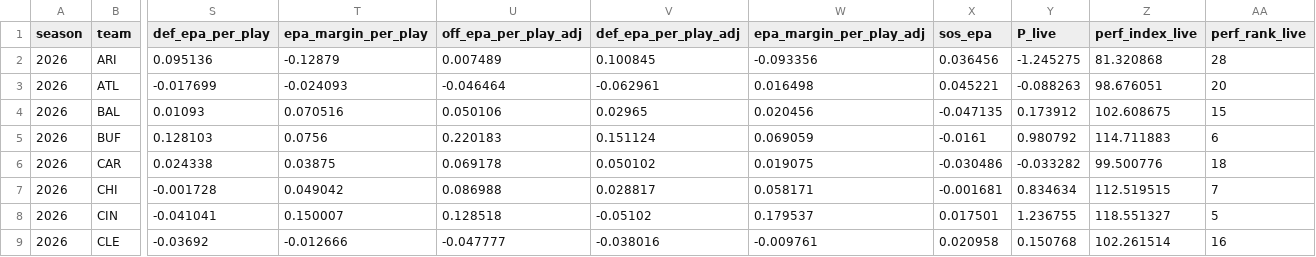
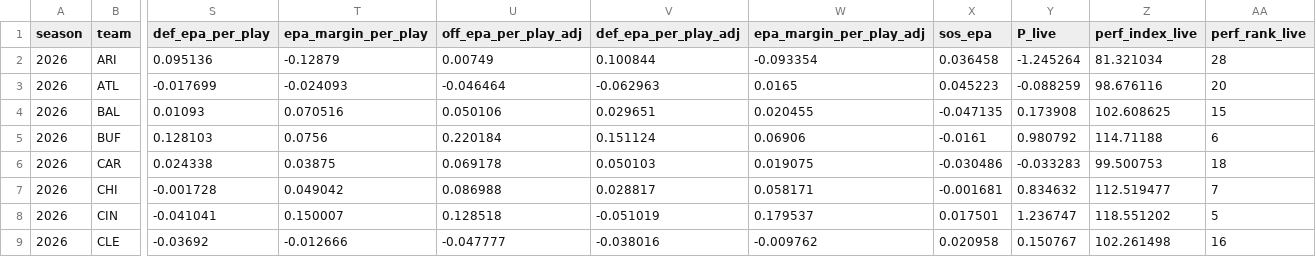
Before and after one commit to reymuniziii-svg/nfl-o-nomics, a CSV file: data/marts/live/live_team_perf.csv, drawn as a sheet; only a part is shown, gaps mark what is left out; the diff covers the shown part only; the diff names each change by its address in the sheet, - before the commit and + after, or states it on an @@ line.

```diff
--- a/data/marts/live/live_team_perf.csv
+++ b/data/marts/live/live_team_perf.csv
-U2 (off_epa_per_play_adj): 0.007489
+U2 (off_epa_per_play_adj): 0.00749
-V2 (def_epa_per_play_adj): 0.100845
+V2 (def_epa_per_play_adj): 0.100844
-W2 (epa_margin_per_play_adj): -0.093356
+W2 (epa_margin_per_play_adj): -0.093354
-X2 (sos_epa): 0.036456
+X2 (sos_epa): 0.036458
-Y2 (P_live): -1.245275
+Y2 (P_live): -1.245264
-Z2 (perf_index_live): 81.320868
+Z2 (perf_index_live): 81.321034
-V3 (def_epa_per_play_adj): -0.062961
+V3 (def_epa_per_play_adj): -0.062963
-W3 (epa_margin_per_play_adj): 0.016498
+W3 (epa_margin_per_play_adj): 0.0165
-X3 (sos_epa): 0.045221
+X3 (sos_epa): 0.045223
-Y3 (P_live): -0.088263
+Y3 (P_live): -0.088259
-Z3 (perf_index_live): 98.676051
+Z3 (perf_index_live): 98.676116
-V4 (def_epa_per_play_adj): 0.02965
+V4 (def_epa_per_play_adj): 0.029651
-W4 (epa_margin_per_play_adj): 0.020456
+W4 (epa_margin_per_play_adj): 0.020455
-Y4 (P_live): 0.173912
+Y4 (P_live): 0.173908
-Z4 (perf_index_live): 102.608675
+Z4 (perf_index_live): 102.608625
-U5 (off_epa_per_play_adj): 0.220183
+U5 (off_epa_per_play_adj): 0.220184
-W5 (epa_margin_per_play_adj): 0.069059
+W5 (epa_margin_per_play_adj): 0.06906
-Z5 (perf_index_live): 114.711883
+Z5 (perf_index_live): 114.71188
-V6 (def_epa_per_play_adj): 0.050102
+V6 (def_epa_per_play_adj): 0.050103
-Y6 (P_live): -0.033282
+Y6 (P_live): -0.033283
-Z6 (perf_index_live): 99.500776
+Z6 (perf_index_live): 99.500753
-Y7 (P_live): 0.834634
+Y7 (P_live): 0.834632
-Z7 (perf_index_live): 112.519515
+Z7 (perf_index_live): 112.519477
-V8 (def_epa_per_play_adj): -0.05102
+V8 (def_epa_per_play_adj): -0.051019
-Y8 (P_live): 1.236755
+Y8 (P_live): 1.236747
-Z8 (perf_index_live): 118.551327
+Z8 (perf_index_live): 118.551202
-W9 (epa_margin_per_play_adj): -0.009761
+W9 (epa_margin_per_play_adj): -0.009762
-Y9 (P_live): 0.150768
+Y9 (P_live): 0.150767
-Z9 (perf_index_live): 102.261514
+Z9 (perf_index_live): 102.261498
```
Also changed, not shown: 109 edited cells elsewhere in this file, data/marts/live/live_status.csv, 2 other files.
